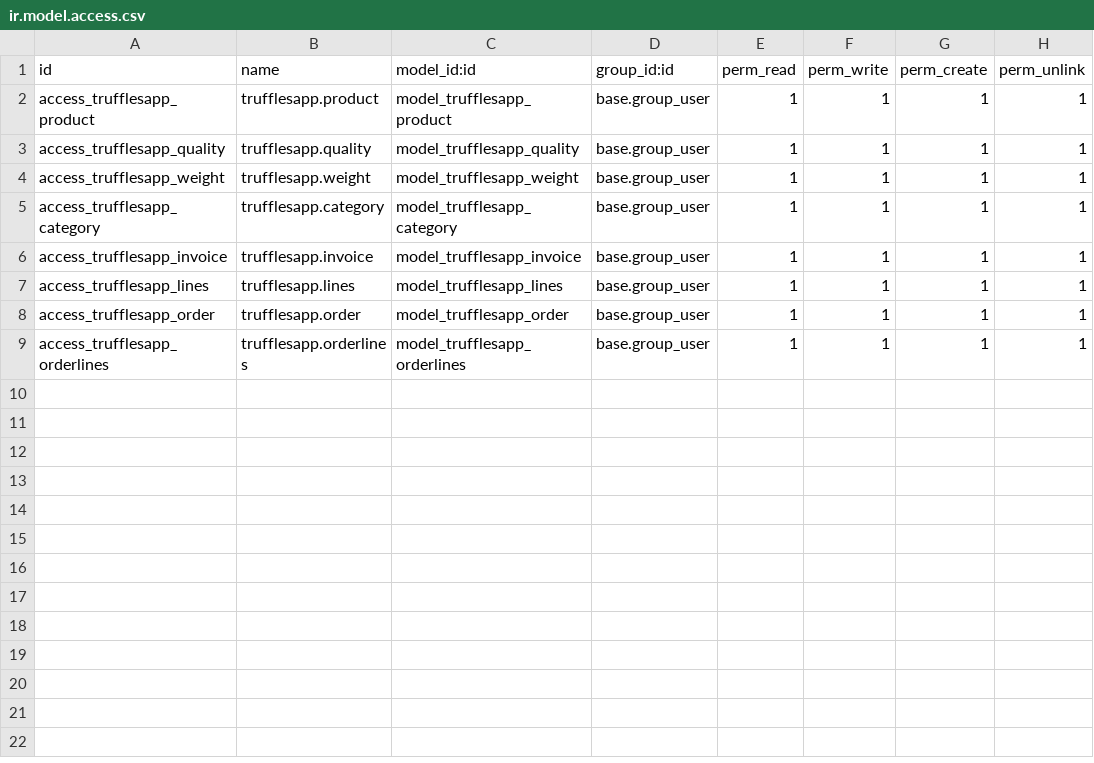
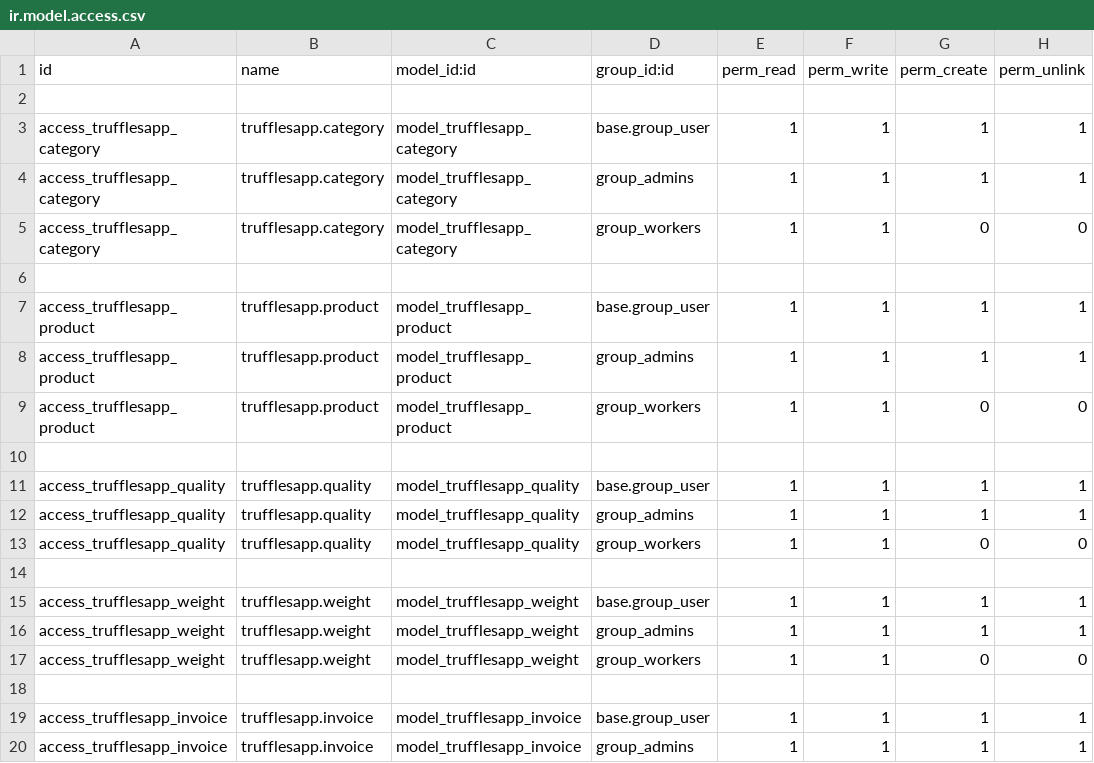
Before and after one commit to EsteveAsensio/TrufflesApp, a CSV file: security/ir.model.access.csv, drawn as a sheet; only a part is shown; the shorter side is filled out with more unchanged rows; the diff covers the shown part only.

Commit message:
Trabajo Trufflesapp

```diff
--- a/security/ir.model.access.csv
+++ b/security/ir.model.access.csv
@@ -1 +1,6 @@
 id,name,model_id:id,group_id:id,perm_read,perm_write,perm_create,perm_unlink
+
+access_trufflesapp_category,trufflesapp.category,model_trufflesapp_category,base.group_user,1,1,1,1
+access_trufflesapp_category,trufflesapp.category,model_trufflesapp_category,group_admins,1,1,1,1
+access_trufflesapp_category,trufflesapp.category,model_trufflesapp_category,group_workers,1,1,0,0
+
@@ -2,0 +8,3 @@ access_trufflesapp_product, trufflesapp.product,model_trufflesapp_product,base.g
+access_trufflesapp_product,trufflesapp.product,model_trufflesapp_product,group_admins,1,1,1,1
+access_trufflesapp_product,trufflesapp.product,model_trufflesapp_product,group_workers,1,1,0,0
+
@@ -3,0 +12,3 @@ access_trufflesapp_quality, trufflesapp.quality,model_trufflesapp_quality,base.g
+access_trufflesapp_quality,trufflesapp.quality,model_trufflesapp_quality,group_admins,1,1,1,1
+access_trufflesapp_quality,trufflesapp.quality,model_trufflesapp_quality,group_workers,1,1,0,0
+
@@ -5 +16,3 @@ access_trufflesapp_weight, trufflesapp.weight,model_trufflesapp_weight,base.grou
-access_trufflesapp_category, trufflesapp.category,model_trufflesapp_category,base.group_user,1,1,1,1
+access_trufflesapp_weight,trufflesapp.weight,model_trufflesapp_weight,group_admins,1,1,1,1
+access_trufflesapp_weight,trufflesapp.weight,model_trufflesapp_weight,group_workers,1,1,0,0
+
@@ -6,0 +20 @@ access_trufflesapp_invoice, trufflesapp.invoice,model_trufflesapp_invoice,base.g
+access_trufflesapp_invoice,trufflesapp.invoice,model_trufflesapp_invoice,group_admins,1,1,1,1
```
Also changed, not shown: 12 added rows elsewhere in this file, 3 other files.
